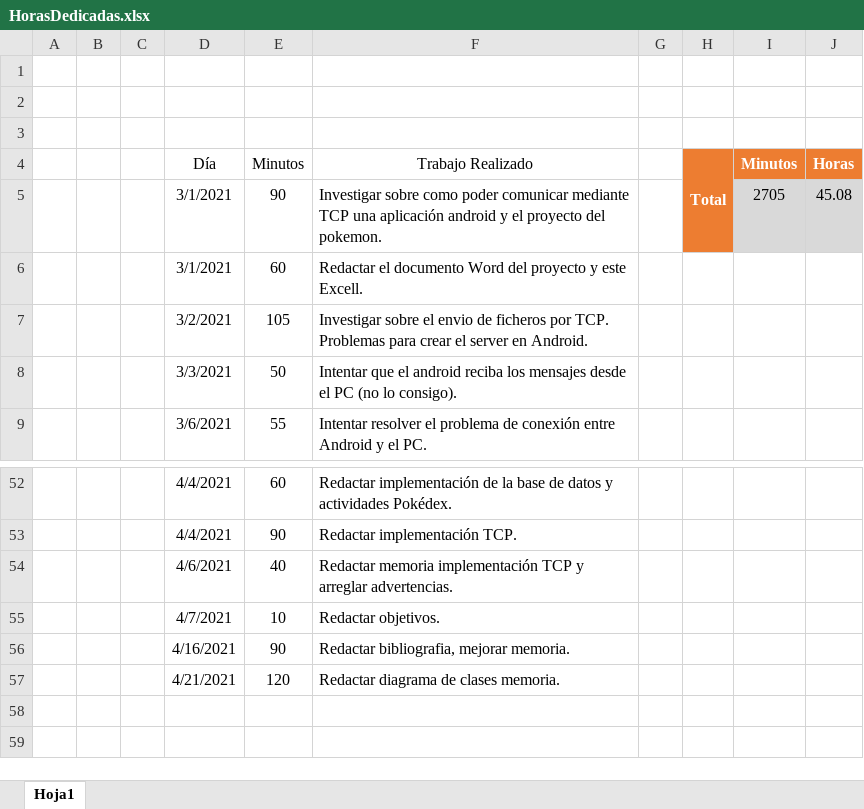
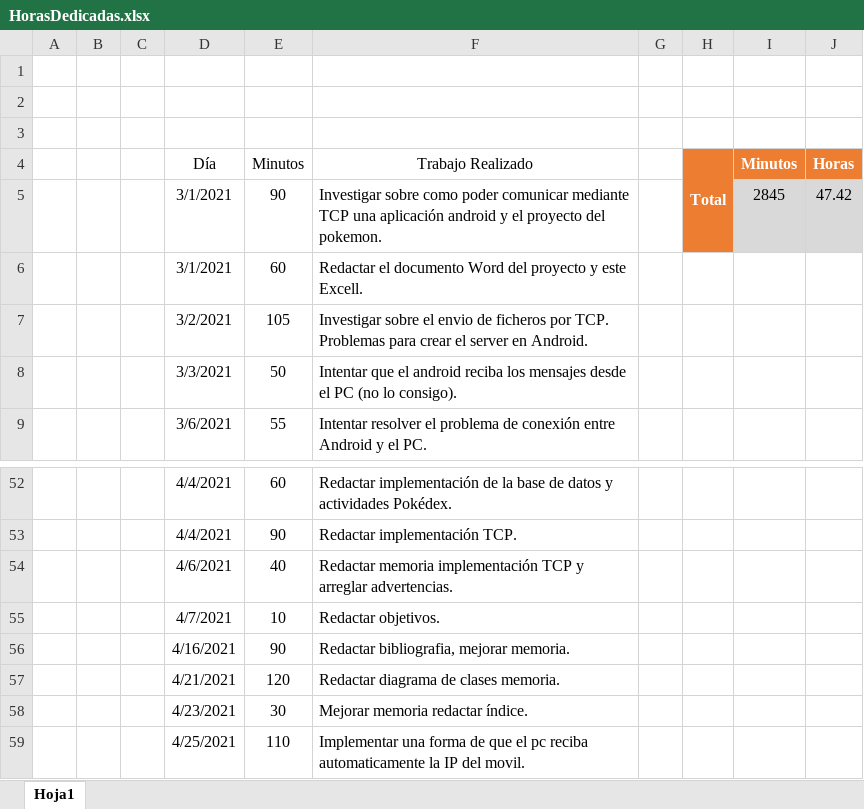
Before and after one commit to AlvaroCarbajoAlcalde/TFG, an Excel workbook: Archivos/HorasDedicadas.xlsx, sheet Hoja1, drawn as a sheet; only a part is shown, gaps mark what is left out; values as stored, in another font and other column widths than the file's, no borders; table styles not drawn; the diff names each change by its address in the sheet, - before the commit and + after, or states it on an @@ line.

Commit message:
Cambios en conexiones
IP del movil se envia automaticamente

```diff
--- a/Archivos/HorasDedicadas.xlsx (sheet Hoja1)
+++ b/Archivos/HorasDedicadas.xlsx (sheet Hoja1)
-I5 (Minutos): 2705
+I5 (Minutos): 2845
-J5 (Horas): 45.08
+J5 (Horas): 47.42
+row 58:  |  |  | 4/23/2021 | 30 | Mejorar memoria redactar índice.
+row 59:  |  |  | 4/25/2021 | 110 | Implementar una forma de que el pc reciba automaticamente la IP del movil.
```
Also changed, not shown: 18 other files.
